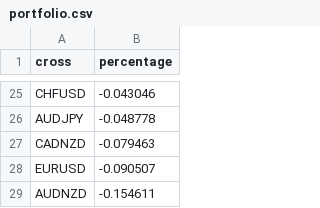
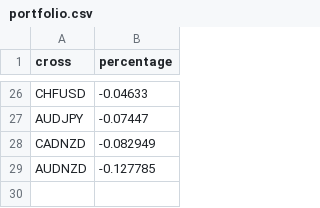
Before and after one commit to webpolis/fxpal, a CSV file: app/data/portfolio.csv, drawn as a sheet; only a part is shown, gaps mark what is left out; removed rows and columns are numbered as before the commit, all else as after; the diff covers the shown part only; the diff names each change by its address in the sheet, - before the commit and + after, or states it on an @@ line.

```diff
--- a/app/data/portfolio.csv
+++ b/app/data/portfolio.csv
-B26 (percentage): -0.043046
+B26 (percentage): -0.04633
-B27 (percentage): -0.048778
+B27 (percentage): -0.07447
-B28 (percentage): -0.079463
+B28 (percentage): -0.082949
-row 28: EURUSD | -0.090507
-B29 (percentage): -0.154611
+B29 (percentage): -0.127785
```
Also changed, not shown: 9 added rows, 8 removed rows and 15 edited cells elsewhere in this file, app/data/calendar-52-strength.csv, app/data/multisetsInputs.csv, 10 other files.
